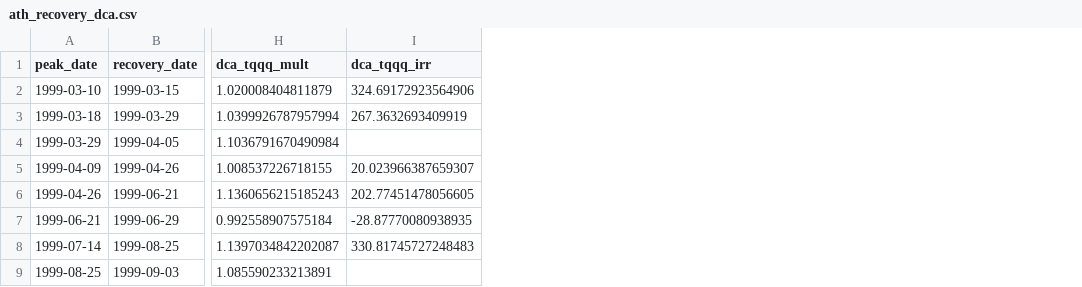
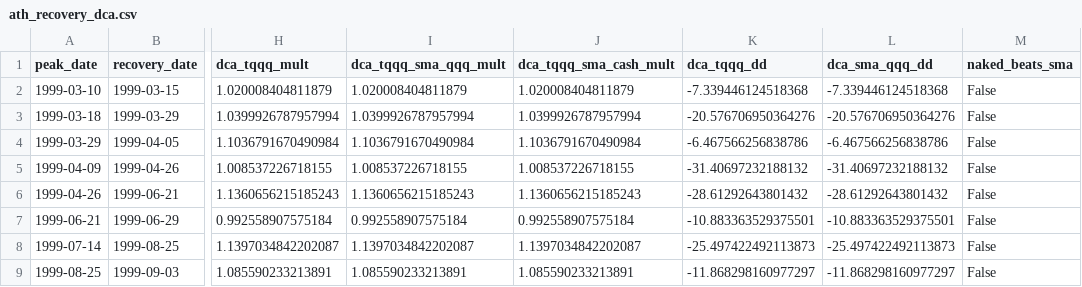
Before and after one commit to dummkopf/qqq_strategy, a CSV file: results/ath_recovery_dca.csv, drawn as a sheet; only a part is shown, gaps mark what is left out; removed rows and columns are numbered as before the commit, all else as after; the diff names each change by its address in the sheet, - before the commit and + after, or states it on an @@ line.

```diff
--- a/results/ath_recovery_dca.csv
+++ b/results/ath_recovery_dca.csv
-column I (dca_tqqq_irr), rows 2-8: 324.69172923564906 | 267.3632693409919 |  | 20.023966387659307 | 202.77451478056605 | -28.87770080938935 | 330.81745727248483
+column I (dca_tqqq_sma_qqq_mult), rows 2-9: 1.020008404811879 | 1.0399926787957994 | 1.1036791670490984 | 1.008537226718155 | 1.1360656215185243 | 0.992558907575184 | 1.1397034842202087 | 1.085590233213891
+column J (dca_tqqq_sma_cash_mult), rows 2-9: 1.020008404811879 | 1.0399926787957994 | 1.1036791670490984 | 1.008537226718155 | 1.1360656215185243 | 0.992558907575184 | 1.1397034842202087 | 1.085590233213891
+column K (dca_tqqq_dd), rows 2-9: -7.339446124518368 | -20.576706950364276 | -6.467566256838786 | -31.40697232188132 | -28.61292643801432 | -10.883363529375501 | -25.497422492113873 | -11.868298160977297
+column L (dca_sma_qqq_dd), rows 2-9: -7.339446124518368 | -20.576706950364276 | -6.467566256838786 | -31.40697232188132 | -28.61292643801432 | -10.883363529375501 | -25.497422492113873 | -11.868298160977297
+column M (naked_beats_sma), rows 2-9: all False
```
Also changed, not shown: 2 other files.
